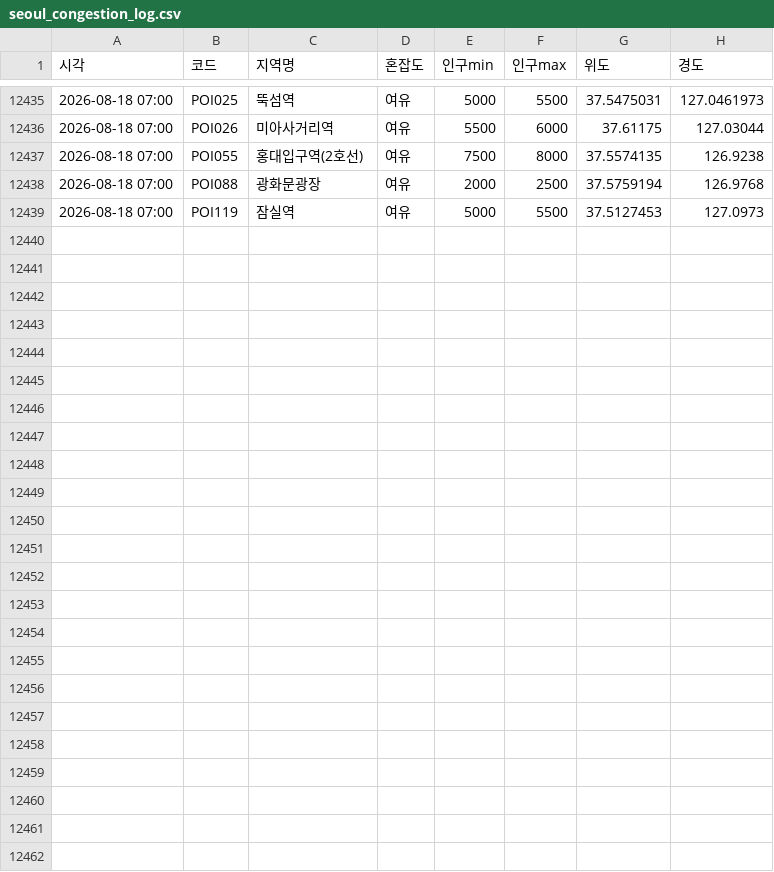
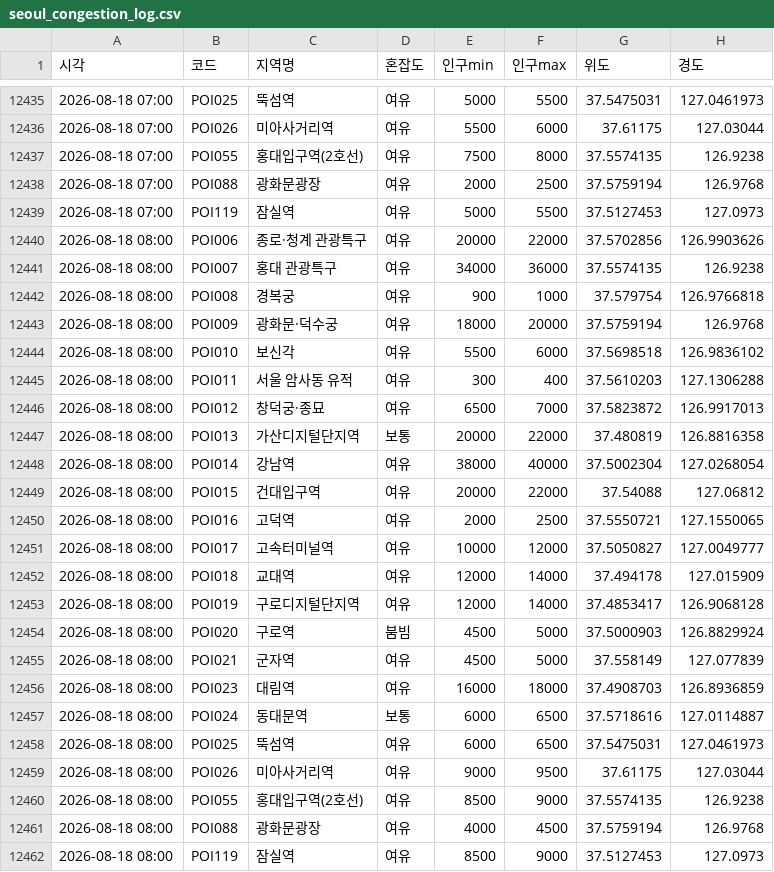
Before and after one commit to greatsong/modudata, a CSV file: data/seoul_congestion_log.csv, drawn as a sheet; only a part is shown, gaps mark what is left out.

```diff
--- a/data/seoul_congestion_log.csv
+++ b/data/seoul_congestion_log.csv
@@ -12439 +12439,24 @@
 2026-08-18 07:00,POI119,잠실역,여유,5000,5500,37.5127453,127.0973
+2026-08-18 08:00,POI006,종로·청계 관광특구,여유,20000,22000,37.5702856,126.9903626
+2026-08-18 08:00,POI007,홍대 관광특구,여유,34000,36000,37.5574135,126.9238
+2026-08-18 08:00,POI008,경복궁,여유,900,1000,37.579754,126.9766818
+2026-08-18 08:00,POI009,광화문·덕수궁,여유,18000,20000,37.5759194,126.9768
+2026-08-18 08:00,POI010,보신각,여유,5500,6000,37.5698518,126.9836102
+2026-08-18 08:00,POI011,서울 암사동 유적,여유,300,400,37.5610203,127.1306288
+2026-08-18 08:00,POI012,창덕궁·종묘,여유,6500,7000,37.5823872,126.9917013
+2026-08-18 08:00,POI013,가산디지털단지역,보통,20000,22000,37.480819,126.8816358
+2026-08-18 08:00,POI014,강남역,여유,38000,40000,37.5002304,127.0268054
+2026-08-18 08:00,POI015,건대입구역,여유,20000,22000,37.54088,127.06812
+2026-08-18 08:00,POI016,고덕역,여유,2000,2500,37.5550721,127.1550065
+2026-08-18 08:00,POI017,고속터미널역,여유,10000,12000,37.5050827,127.0049777
+2026-08-18 08:00,POI018,교대역,여유,12000,14000,37.494178,127.015909
+2026-08-18 08:00,POI019,구로디지털단지역,여유,12000,14000,37.4853417,126.9068128
+2026-08-18 08:00,POI020,구로역,붐빔,4500,5000,37.5000903,126.8829924
+2026-08-18 08:00,POI021,군자역,여유,4500,5000,37.558149,127.077839
+2026-08-18 08:00,POI023,대림역,여유,16000,18000,37.4908703,126.8936859
+2026-08-18 08:00,POI024,동대문역,보통,6000,6500,37.5718616,127.0114887
+2026-08-18 08:00,POI025,뚝섬역,여유,6000,6500,37.5475031,127.0461973
+2026-08-18 08:00,POI026,미아사거리역,여유,9000,9500,37.61175,127.03044
+2026-08-18 08:00,POI055,홍대입구역(2호선),여유,8500,9000,37.5574135,126.9238
+2026-08-18 08:00,POI088,광화문광장,여유,4000,4500,37.5759194,126.9768
+2026-08-18 08:00,POI119,잠실역,여유,8500,9000,37.5127453,127.0973
```
